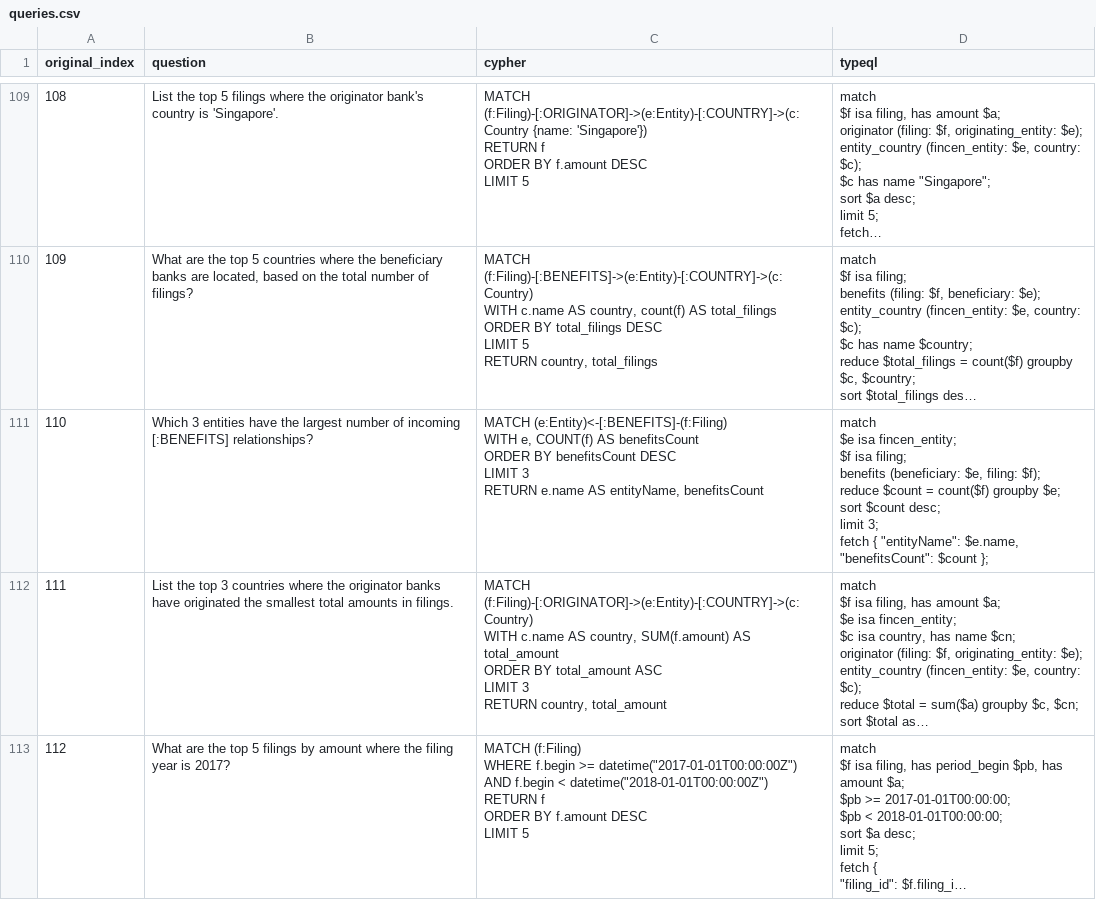
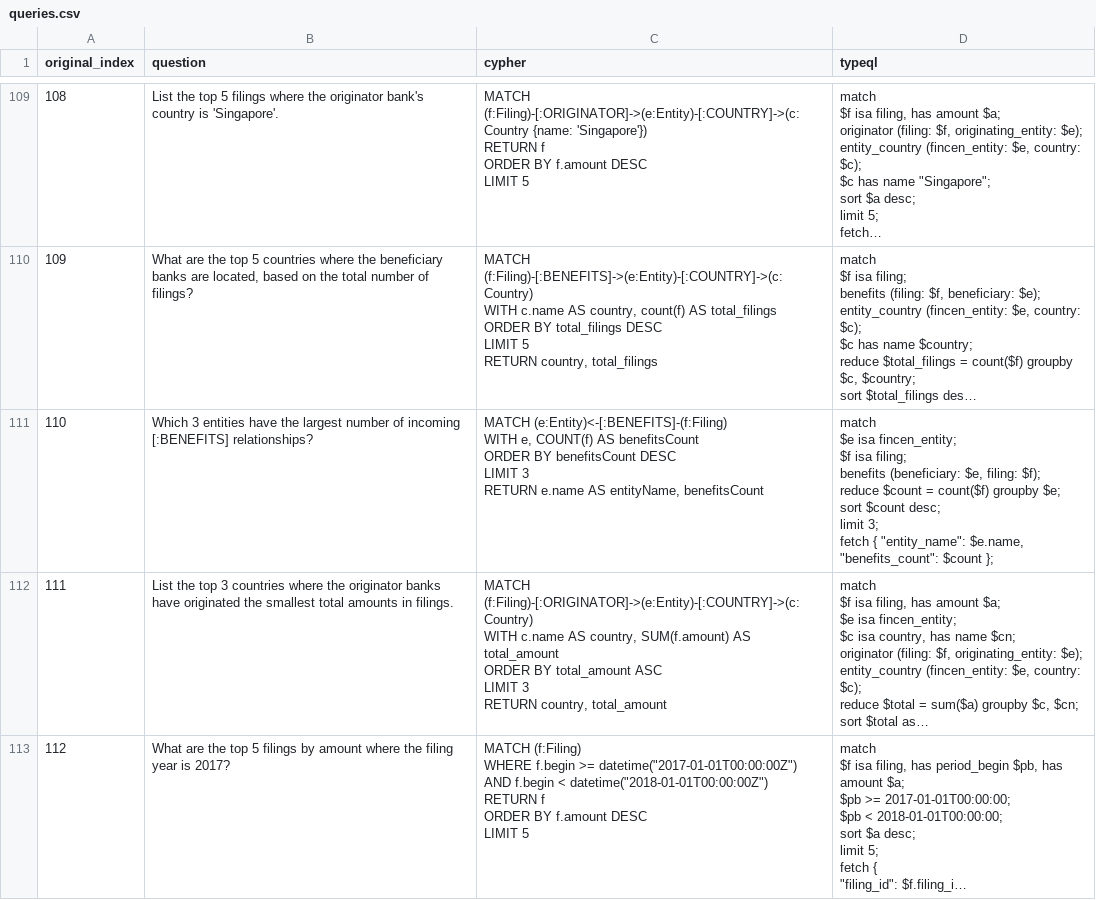
Before and after one commit to typedb-osi/text2typeql, a CSV file: dataset/synthetic-2/fincen/queries.csv, drawn as a sheet; only a part is shown, gaps mark what is left out; long unchanged cells end in …; the diff covers the shown part only; the diff names each change by its address in the sheet, - before the commit and + after, or states it on an @@ line.

```diff
--- a/dataset/synthetic-2/fincen/queries.csv
+++ b/dataset/synthetic-2/fincen/queries.csv
-D111 (typeql): …fetch { "entityName": $e.name, "benefitsCount": $count };
+D111 (typeql): …fetch { "entity_name": $e.name, "benefits_count": $count };
```
Also changed, not shown: 63 edited cells elsewhere in this file, dataset/synthetic-2/buzzoverflow/queries.csv, dataset/synthetic-2/network/queries.csv, 30 other files.
